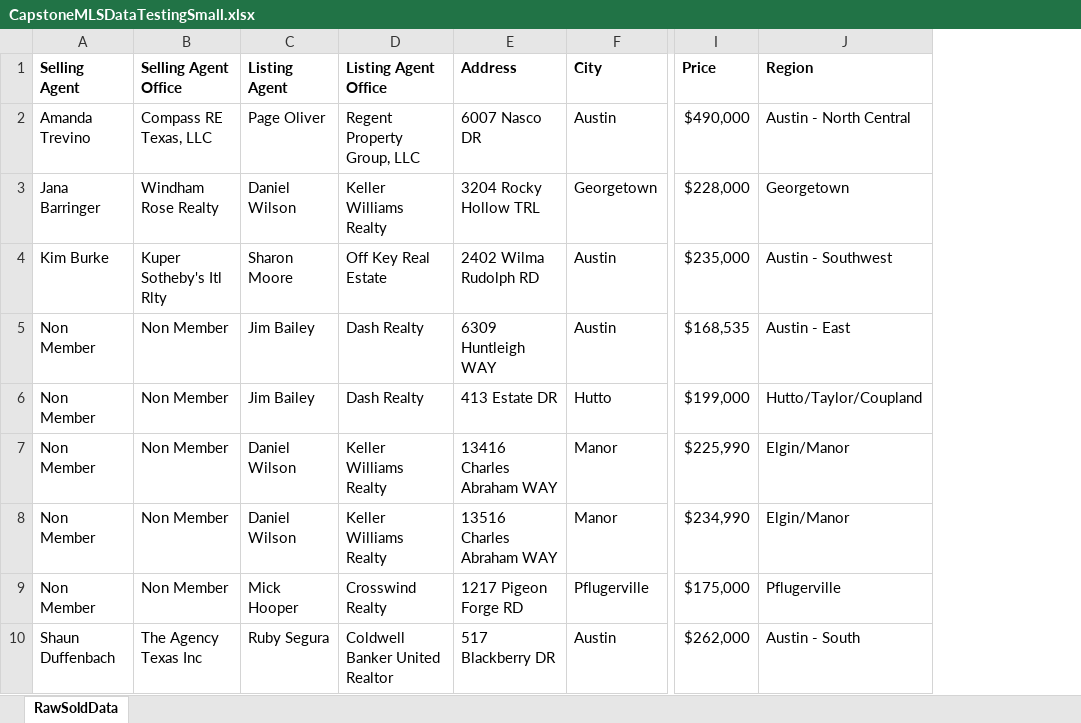
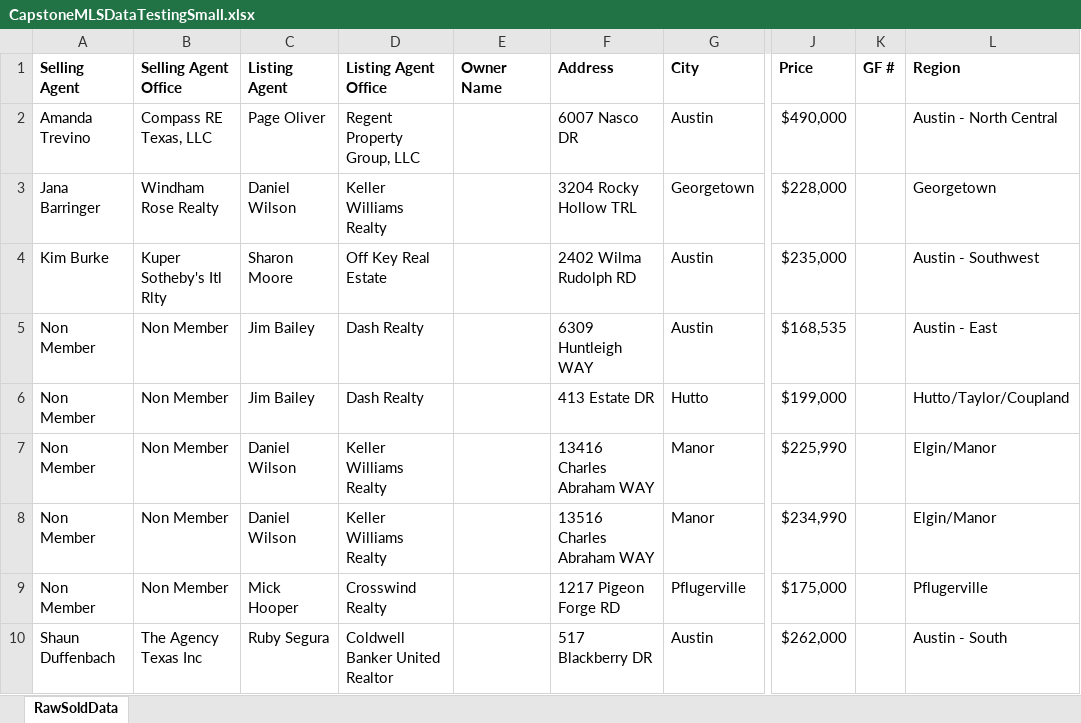
Before and after one commit to BuschEric97/HatcoMarketShareHelper, an Excel workbook: Testing Files/Processor Test Files/CapstoneMLSDataTestingSmall.xlsx, sheet RawSoldData, drawn as a sheet; only a part is shown, gaps mark what is left out; values as stored, in another font and other column widths than the file's, no borders; the diff names each change by its address in the sheet, - before the commit and + after, or states it on an @@ line.

Commit message:
Added code to create extra spreadsheets for Capstone data

```diff
--- a/Testing Files/Processor Test Files/CapstoneMLSDataTestingSmall.xlsx (sheet RawSoldData)
+++ b/Testing Files/Processor Test Files/CapstoneMLSDataTestingSmall.xlsx (sheet RawSoldData)
+column E (Owner Name), empty
+column K (GF #), empty
```
Also changed, not shown: Testing Files/Processor Test Files/HatcoMLSDataTestingSmall.xlsx, 4 other files.
